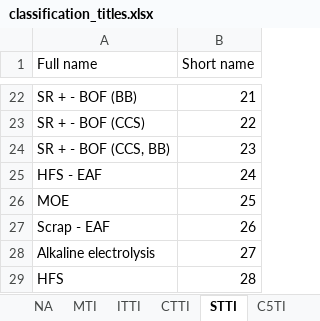
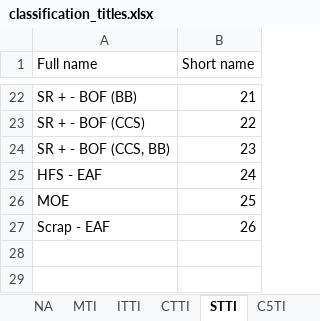
Before and after one commit to cpmodel/FTT_StandAlone, an Excel workbook: Utilities/titles/classification_titles.xlsx, sheet STTI, drawn as a sheet; only a part is shown, gaps mark what is left out; values as stored, in another font and other column widths than the file's, no borders; the diff names each change by its address in the sheet, - before the commit and + after, or states it on an @@ line.

```diff
--- a/Utilities/titles/classification_titles.xlsx (sheet STTI)
+++ b/Utilities/titles/classification_titles.xlsx (sheet STTI)
-row 28: Alkaline electrolysis | 27
-row 29: HFS | 28
```
Also changed, not shown: 3 other files.
